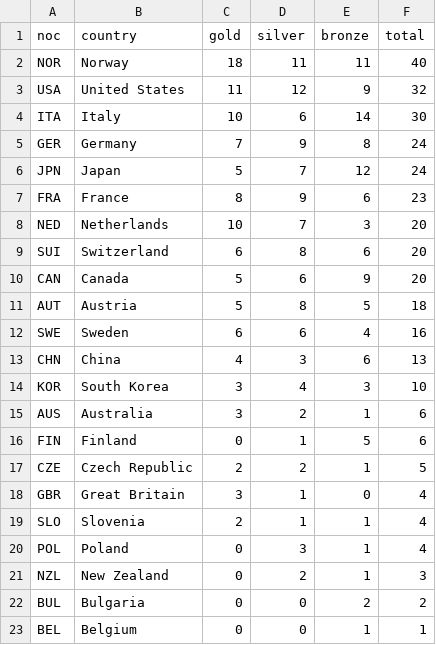
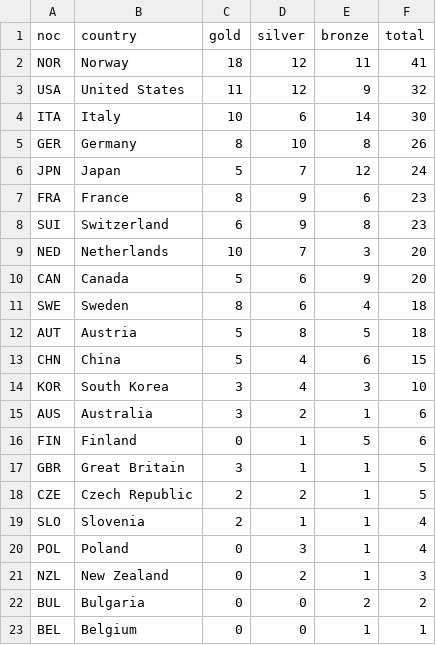
Before and after one commit to smcgsmith/medal-tracker, a CSV file: data/medals_cache.csv, drawn as a sheet.

```diff
--- a/data/medals_cache.csv
+++ b/data/medals_cache.csv
@@ -1,14 +1,14 @@
 noc,country,gold,silver,bronze,total
-NOR,Norway,18,11,11,40
+NOR,Norway,18,12,11,41
 USA,United States,11,12,9,32
 ITA,Italy,10,6,14,30
-GER,Germany,7,9,8,24
+GER,Germany,8,10,8,26
 JPN,Japan,5,7,12,24
 FRA,France,8,9,6,23
+SUI,Switzerland,6,9,8,23
 NED,Netherlands,10,7,3,20
-SUI,Switzerland,6,8,6,20
 CAN,Canada,5,6,9,20
+SWE,Sweden,8,6,4,18
 AUT,Austria,5,8,5,18
-SWE,Sweden,6,6,4,16
-CHN,China,4,3,6,13
+CHN,China,5,4,6,15
 KOR,South Korea,3,4,3,10
@@ -16,4 +16,4 @@ AUS,Australia,3,2,1,6
 FIN,Finland,0,1,5,6
+GBR,Great Britain,3,1,1,5
 CZE,Czech Republic,2,2,1,5
-GBR,Great Britain,3,1,0,4
 SLO,Slovenia,2,1,1,4
```
Also changed, not shown: 1 other file.
